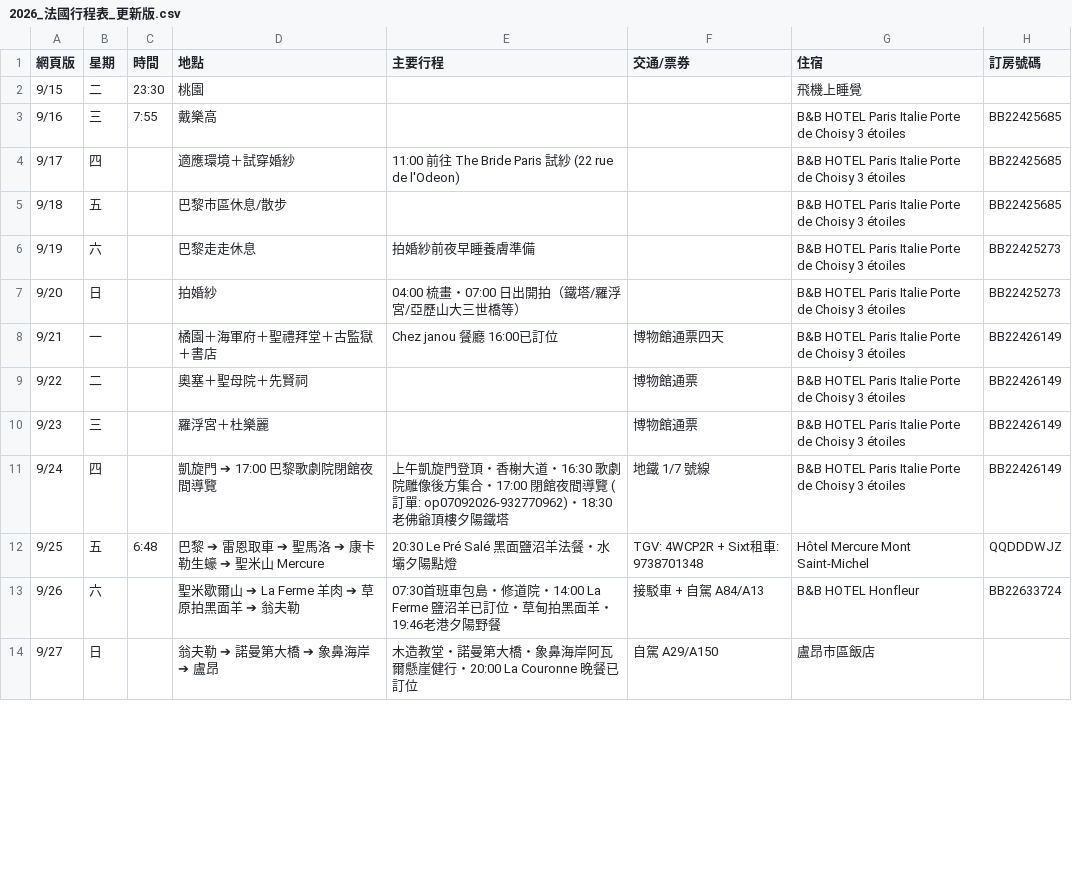
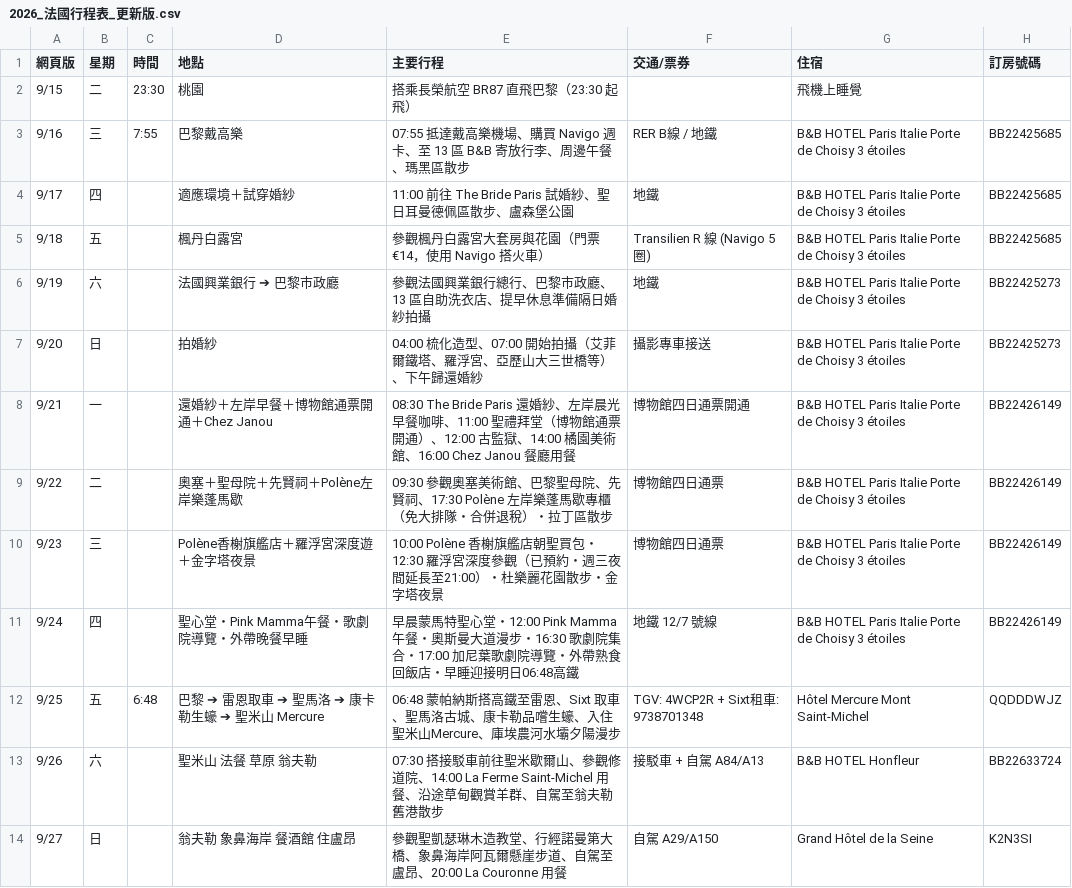
Before and after one commit to 56webb/mimo, a CSV file: 2026_法國行程表_更新版.csv, drawn as a sheet; only a part is shown; the diff covers the shown part only.

```diff
--- a/2026_法國行程表_更新版.csv
+++ b/2026_法國行程表_更新版.csv
@@ -1,14 +1,14 @@
 網頁版,星期,時間,地點,主要行程,交通/票券,住宿,訂房號碼
-9/15,二,23:30,桃園,,,飛機上睡覺,
-9/16,三,7:55,戴樂高,,,B&B HOTEL Paris Italie Porte de Choisy 3 étoiles,BB22425685
-9/17,四,,適應環境＋試穿婚紗,11:00 前往 The Bride Paris 試紗 (22 rue de l'Odeon),,B&B HOTEL Paris Italie Porte de Choisy 3 étoiles,BB22425685
-9/18,五,,巴黎市區休息/散步,,,B&B HOTEL Paris Italie Porte de Choisy 3 étoiles,BB22425685
-9/19,六,,巴黎走走休息,拍婚紗前夜早睡養膚準備,,B&B HOTEL Paris Italie Porte de Choisy 3 étoiles,BB22425273
-9/20,日,,拍婚紗,04:00 梳畫・07:00 日出開拍（鐵塔/羅浮宮/亞歷山大三世橋等）,,B&B HOTEL Paris Italie Porte de Choisy 3 étoiles,BB22425273
-9/21,一,,橘園＋海軍府＋聖禮拜堂＋古監獄＋書店,Chez janou 餐廳 16:00已訂位,博物館通票四天,B&B HOTEL Paris Italie Porte de Choisy 3 étoiles,BB22426149
-9/22,二,,奧塞＋聖母院＋先賢祠,,博物館通票,B&B HOTEL Paris Italie Porte de Choisy 3 étoiles,BB22426149
-9/23,三,,羅浮宮＋杜樂麗,,博物館通票,B&B HOTEL Paris Italie Porte de Choisy 3 étoiles,BB22426149
-9/24,四,,凱旋門 ➔ 17:00 巴黎歌劇院閉館夜間導覽,上午凱旋門登頂・香榭大道・16:30 歌劇院雕像後方集合・17:00 閉館夜間導覽 (訂單: op07092026-932770962)・18:30 老佛爺頂樓夕陽鐵塔,地鐵 1/7 號線,B&B HOTEL Paris Italie Porte de Choisy 3 étoiles,BB22426149
-9/25,五,6:48,巴黎 ➔ 雷恩取車 ➔ 聖馬洛 ➔ 康卡勒生蠔 ➔ 聖米山 Mercure,20:30 Le Pré Salé 黑面鹽沼羊法餐・水壩夕陽點燈,TGV: 4WCP2R + Sixt租車: 9738701348,Hôtel Mercure Mont Saint-Michel,QQDDDWJZ
-9/26,六,,聖米歇爾山 ➔ La Ferme 羊肉 ➔ 草原拍黑面羊 ➔ 翁夫勒,07:30首班車包島・修道院・14:00 La Ferme 鹽沼羊已訂位・草甸拍黑面羊・19:46老港夕陽野餐,接駁車 + 自駕 A84/A13,B&B HOTEL Honfleur,BB22633724
-9/27,日,,翁夫勒 ➔ 諾曼第大橋 ➔ 象鼻海岸 ➔ 盧昂,木造教堂・諾曼第大橋・象鼻海岸阿瓦爾懸崖健行・20:00 La Couronne 晚餐已訂位,自駕 A29/A150,盧昂市區飯店,
+9/15,二,23:30,桃園,搭乘長榮航空 BR87 直飛巴黎（23:30 起飛）,,飛機上睡覺,
+9/16,三,7:55,巴黎戴高樂,07:55 抵達戴高樂機場、購買 Navigo 週卡、至 13 區 B&B 寄放行李、周邊午餐、瑪黑區散步,RER B線 / 地鐵,B&B HOTEL Paris Italie Porte de Choisy 3 étoiles,BB22425685
+9/17,四,,適應環境＋試穿婚紗,11:00 前往 The Bride Paris 試婚紗、聖日耳曼德佩區散步、盧森堡公園,地鐵,B&B HOTEL Paris Italie Porte de Choisy 3 étoiles,BB22425685
+9/18,五,,楓丹白露宮,參觀楓丹白露宮大套房與花園（門票 €14，使用 Navigo 搭火車）,Transilien R 線 (Navigo 5圈),B&B HOTEL Paris Italie Porte de Choisy 3 étoiles,BB22425685
+9/19,六,,法國興業銀行 ➔ 巴黎市政廳,參觀法國興業銀行總行、巴黎市政廳、13 區自助洗衣店、提早休息準備隔日婚紗拍攝,地鐵,B&B HOTEL Paris Italie Porte de Choisy 3 étoiles,BB22425273
+9/20,日,,拍婚紗,04:00 梳化造型、07:00 開始拍攝（艾菲爾鐵塔、羅浮宮、亞歷山大三世橋等）、下午歸還婚紗,攝影專車接送,B&B HOTEL Paris Italie Porte de Choisy 3 étoiles,BB22425273
+9/21,一,,還婚紗＋左岸早餐＋博物館通票開通＋Chez Janou,08:30 The Bride Paris 還婚紗、左岸晨光早餐咖啡、11:00 聖禮拜堂（博物館通票開通）、12:00 古監獄、14:00 橘園美術館、16:00 Chez Janou 餐廳用餐,博物館四日通票開通,B&B HOTEL Paris Italie Porte de Choisy 3 étoiles,BB22426149
+9/22,二,,奧塞＋聖母院＋先賢祠＋Polène左岸樂蓬馬歇,09:30 參觀奧塞美術館、巴黎聖母院、先賢祠、17:30 Polène 左岸樂蓬馬歇專櫃（免大排隊・合併退稅）・拉丁區散步,博物館四日通票,B&B HOTEL Paris Italie Porte de Choisy 3 étoiles,BB22426149
+9/23,三,,Polène香榭旗艦店＋羅浮宮深度遊＋金字塔夜景,10:00 Polène 香榭旗艦店朝聖買包・12:30 羅浮宮深度參觀（已預約・週三夜間延長至21:00）・杜樂麗花園散步・金字塔夜景,博物館四日通票,B&B HOTEL Paris Italie Porte de Choisy 3 étoiles,BB22426149
+9/24,四,,聖心堂・Pink Mamma午餐・歌劇院導覽・外帶晚餐早睡,早晨蒙馬特聖心堂・12:00 Pink Mamma午餐・奧斯曼大道漫步・16:30 歌劇院集合・17:00 加尼葉歌劇院導覽・外帶熟食回飯店・早睡迎接明日06:48高鐵,地鐵 12/7 號線,B&B HOTEL Paris Italie Porte de Choisy 3 étoiles,BB22426149
+9/25,五,6:48,巴黎 ➔ 雷恩取車 ➔ 聖馬洛 ➔ 康卡勒生蠔 ➔ 聖米山 Mercure,06:48 蒙帕納斯搭高鐵至雷恩、Sixt 取車、聖馬洛古城、康卡勒品嚐生蠔、入住聖米山Mercure、庫埃農河水壩夕陽漫步,TGV: 4WCP2R + Sixt租車: 9738701348,Hôtel Mercure Mont Saint-Michel,QQDDDWJZ
+9/26,六,,聖米山 法餐 草原 翁夫勒,07:30 搭接駁車前往聖米歇爾山、參觀修道院、14:00 La Ferme Saint-Michel 用餐、沿途草甸觀賞羊群、自駕至翁夫勒舊港散步,接駁車 + 自駕 A84/A13,B&B HOTEL Honfleur,BB22633724
+9/27,日,,翁夫勒 象鼻海岸 餐酒館 住盧昂,參觀聖凱瑟琳木造教堂、行經諾曼第大橋、象鼻海岸阿瓦爾懸崖步道、自駕至盧昂、20:00 La Couronne 用餐,自駕 A29/A150,Grand Hôtel de la Seine,K2N3SI
```
Also changed, not shown: 38 edited cells elsewhere in this file, 2026_巴黎迪士尼攻略.csv, 2026_法國行李打包清單.csv, 23 other files.
